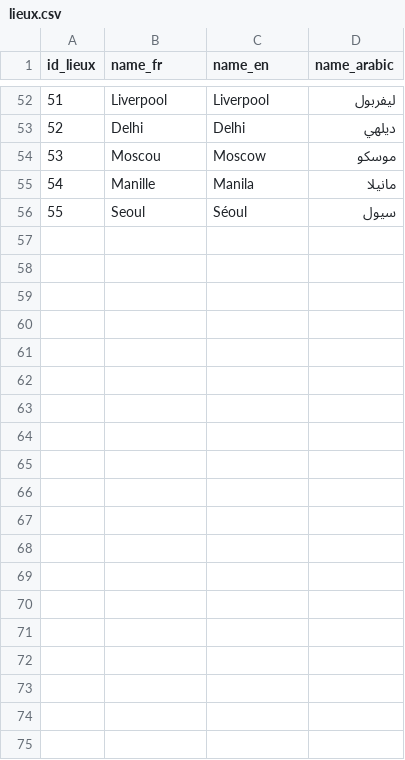
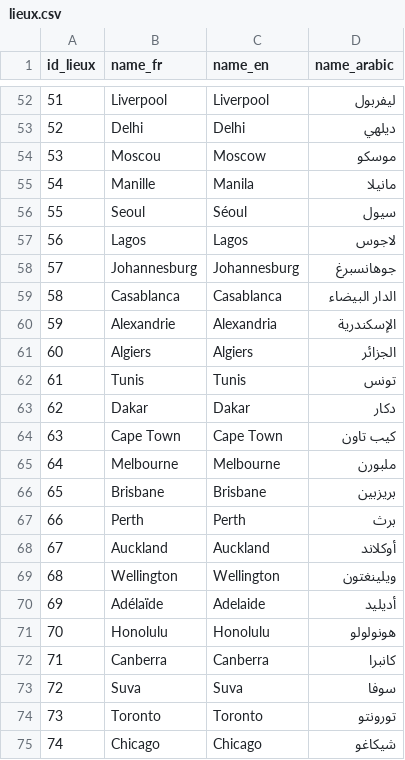
Before and after one commit to uvsq22103405/PROJET_BD, a CSV file: lieux.csv, drawn as a sheet; only a part is shown, gaps mark what is left out; the diff covers the shown part only; the diff names each change by its address in the sheet, - before the commit and + after, or states it on an @@ line.

Commit message:
Update lieux.csv

```diff
--- a/lieux.csv
+++ b/lieux.csv
+row 57: 56 | Lagos | Lagos | لاجوس
+row 58: 57 | Johannesburg | Johannesburg | جوهانسبرغ
+row 59: 58 | Casablanca | Casablanca | الدار البيضاء
+row 60: 59 | Alexandrie | Alexandria | الإسكندرية
+row 61: 60 | Algiers | Algiers | الجزائر
+row 62: 61 | Tunis | Tunis | تونس
+row 63: 62 | Dakar | Dakar | دكار
+row 64: 63 | Cape Town | Cape Town | كيب تاون
+row 65: 64 | Melbourne | Melbourne | ملبورن
+row 66: 65 | Brisbane | Brisbane | بريزبين
+row 67: 66 | Perth | Perth | برث
+row 68: 67 | Auckland | Auckland | أوكلاند
+row 69: 68 | Wellington | Wellington | ويلينغتون
+row 70: 69 | Adélaïde | Adelaide | أديليد
+row 71: 70 | Honolulu | Honolulu | هونولولو
+row 72: 71 | Canberra | Canberra | كانبرا
+row 73: 72 | Suva | Suva | سوفا
+row 74: 73 | Toronto | Toronto | تورونتو
+row 75: 74 | Chicago | Chicago | شيكاغو
```
Also changed, not shown: 9 added rows and 1 edited cell elsewhere in this file.
